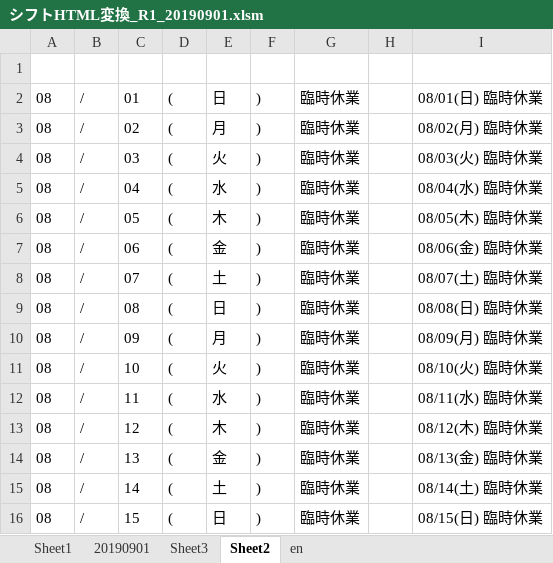
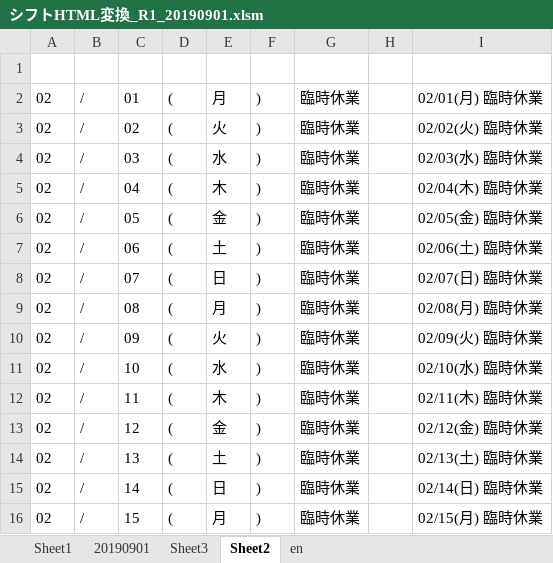
Before and after one commit to yuichiroyamaji/br_website, an Excel workbook: docs/シフトHTML変換_R1_20190901.xlsm, sheet Sheet2, drawn as a sheet; only a part is shown; values as stored, in another font and other column widths than the file's, no borders; the diff covers the shown part only; the diff names each change by its address in the sheet, - before the commit and + after, or states it on an @@ line.

```diff
--- a/docs/シフトHTML変換_R1_20190901.xlsm (sheet Sheet2)
+++ b/docs/シフトHTML変換_R1_20190901.xlsm (sheet Sheet2)
-A2:A16: 08
+A2:A16: 02
-E2: 日
+E2: 月
-I2: 08/01(日) 臨時休業
+I2: 02/01(月) 臨時休業
-E3: 月
+E3: 火
-I3: 08/02(月) 臨時休業
+I3: 02/02(火) 臨時休業
-E4: 火
+E4: 水
-I4: 08/03(火) 臨時休業
+I4: 02/03(水) 臨時休業
-E5: 水
+E5: 木
-I5: 08/04(水) 臨時休業
+I5: 02/04(木) 臨時休業
-E6: 木
+E6: 金
-I6: 08/05(木) 臨時休業
+I6: 02/05(金) 臨時休業
-E7: 金
+E7: 土
-I7: 08/06(金) 臨時休業
+I7: 02/06(土) 臨時休業
-E8: 土
+E8: 日
-I8: 08/07(土) 臨時休業
+I8: 02/07(日) 臨時休業
-E9: 日
+E9: 月
-I9: 08/08(日) 臨時休業
+I9: 02/08(月) 臨時休業
-E10: 月
+E10: 火
-I10: 08/09(月) 臨時休業
+I10: 02/09(火) 臨時休業
-E11: 火
+E11: 水
-I11: 08/10(火) 臨時休業
+I11: 02/10(水) 臨時休業
-E12: 水
+E12: 木
-I12: 08/11(水) 臨時休業
+I12: 02/11(木) 臨時休業
-E13: 木
+E13: 金
-I13: 08/12(木) 臨時休業
+I13: 02/12(金) 臨時休業
-E14: 金
+E14: 土
-I14: 08/13(金) 臨時休業
+I14: 02/13(土) 臨時休業
-E15: 土
+E15: 日
-I15: 08/14(土) 臨時休業
+I15: 02/14(日) 臨時休業
-E16: 日
+E16: 月
-I16: 08/15(日) 臨時休業
+I16: 02/15(月) 臨時休業
```
Also changed, not shown: 3 removed rows and 39 edited cells elsewhere in this sheet, sheet 20190901.
